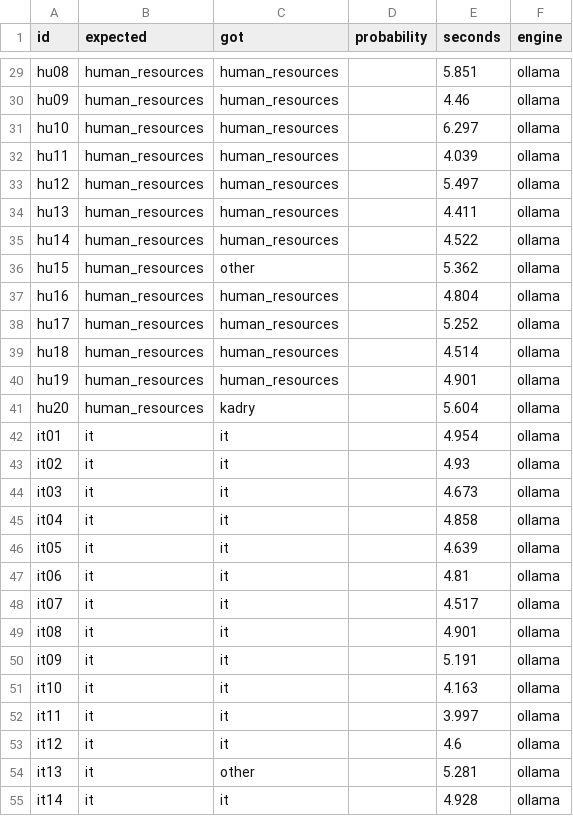
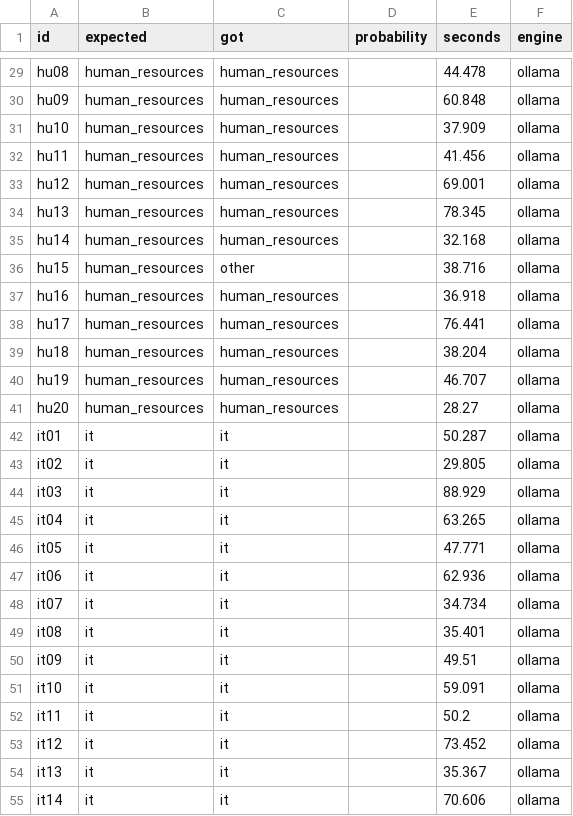
Before and after one commit to bihius/email-router, a CSV file: eval/results/ollama-en.csv, drawn as a sheet; only a part is shown, gaps mark what is left out; the diff covers the shown part only; the diff names each change by its address in the sheet, - before the commit and + after, or states it on an @@ line.

```diff
--- a/eval/results/ollama-en.csv
+++ b/eval/results/ollama-en.csv
-E29 (seconds): 5.851
+E29 (seconds): 44.478
-E30 (seconds): 4.46
+E30 (seconds): 60.848
-E31 (seconds): 6.297
+E31 (seconds): 37.909
-E32 (seconds): 4.039
+E32 (seconds): 41.456
-E33 (seconds): 5.497
+E33 (seconds): 69.001
-E34 (seconds): 4.411
+E34 (seconds): 78.345
-E35 (seconds): 4.522
+E35 (seconds): 32.168
-E36 (seconds): 5.362
+E36 (seconds): 38.716
-E37 (seconds): 4.804
+E37 (seconds): 36.918
-E38 (seconds): 5.252
+E38 (seconds): 76.441
-E39 (seconds): 4.514
+E39 (seconds): 38.204
-E40 (seconds): 4.901
+E40 (seconds): 46.707
-C41 (got): kadry
+C41 (got): human_resources
-E41 (seconds): 5.604
+E41 (seconds): 28.27
-E42 (seconds): 4.954
+E42 (seconds): 50.287
-E43 (seconds): 4.93
+E43 (seconds): 29.805
-E44 (seconds): 4.673
+E44 (seconds): 88.929
-E45 (seconds): 4.858
+E45 (seconds): 63.265
-E46 (seconds): 4.639
+E46 (seconds): 47.771
-E47 (seconds): 4.81
+E47 (seconds): 62.936
-E48 (seconds): 4.517
+E48 (seconds): 34.734
-E49 (seconds): 4.901
+E49 (seconds): 35.401
-E50 (seconds): 5.191
+E50 (seconds): 49.51
-E51 (seconds): 4.163
+E51 (seconds): 59.091
-E52 (seconds): 3.997
+E52 (seconds): 50.2
-E53 (seconds): 4.6
+E53 (seconds): 73.452
-C54 (got): other
+C54 (got): it
-E54 (seconds): 5.281
+E54 (seconds): 35.367
-E55 (seconds): 4.928
+E55 (seconds): 70.606
```
Also changed, not shown: 87 edited cells elsewhere in this file, 7 other files.
